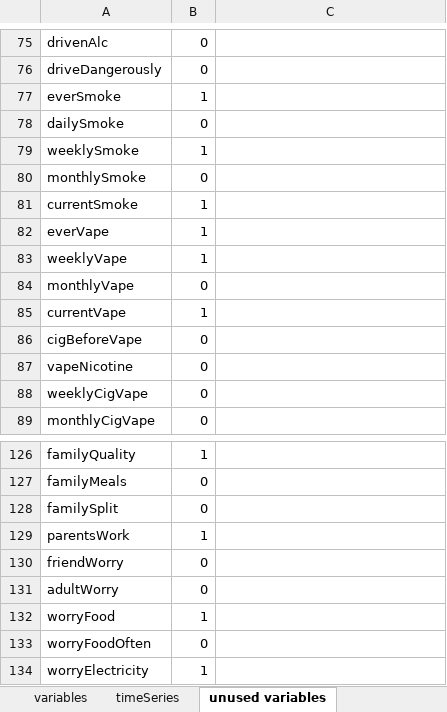
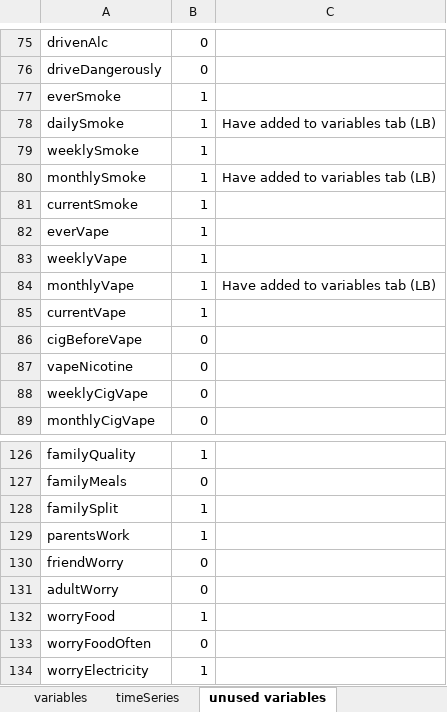
Before and after one commit to dankshan/PrevReport, an Excel workbook: data/outputVariables.xlsx, sheet unused variables, drawn as a sheet; only a part is shown, gaps mark what is left out; values as stored, in another font and other column widths than the file's, no borders; conditional formats not drawn; the diff covers the shown part only; the diff names each change by its address in the sheet, - before the commit and + after, or states it on an @@ line.

```diff
--- a/data/outputVariables.xlsx (sheet unused variables)
+++ b/data/outputVariables.xlsx (sheet unused variables)
-B78: 0
+B78: 1
-C78: (empty)
+C78: Have added to variables tab (LB)
-B80: 0
+B80: 1
-C80: (empty)
+C80: Have added to variables tab (LB)
-B84: 0
+B84: 1
-C84: (empty)
+C84: Have added to variables tab (LB)
-B128: 0
+B128: 1
```
Also changed, not shown: 9 added rows, 9 removed rows, 23 edited cells and cell formats elsewhere in this sheet, sheet variables, sheet timeSeries, 1 other file.
